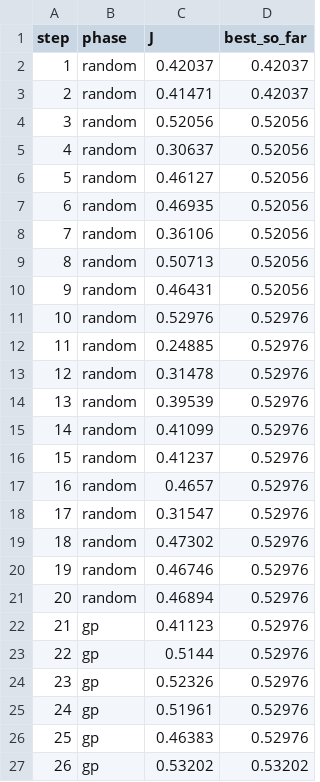
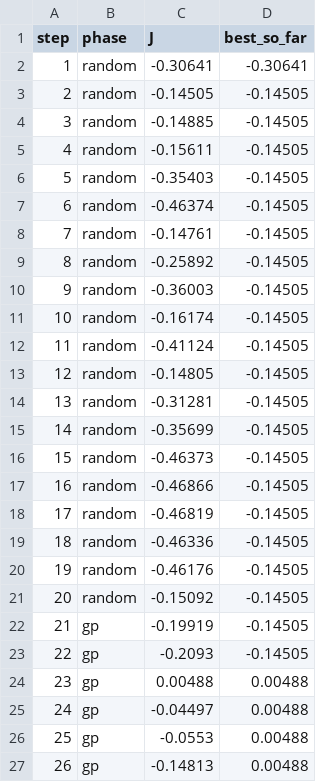
Before and after one commit to atanuc073/stock-analysis, a CSV file: reports/regression/sub/bayesian_convergence_fold003.csv, drawn as a sheet; only a part is shown; the diff covers the shown part only.

```diff
--- a/reports/regression/sub/bayesian_convergence_fold003.csv
+++ b/reports/regression/sub/bayesian_convergence_fold003.csv
@@ -1,27 +1,27 @@
 step,phase,J,best_so_far
-1,random,0.42037,0.42037
-2,random,0.41471,0.42037
-3,random,0.52056,0.52056
-4,random,0.30637,0.52056
-5,random,0.46127,0.52056
-6,random,0.46935,0.52056
-7,random,0.36106,0.52056
-8,random,0.50713,0.52056
-9,random,0.46431,0.52056
-10,random,0.52976,0.52976
-11,random,0.24885,0.52976
-12,random,0.31478,0.52976
-13,random,0.39539,0.52976
-14,random,0.41099,0.52976
-15,random,0.41237,0.52976
-16,random,0.4657,0.52976
-17,random,0.31547,0.52976
-18,random,0.47302,0.52976
-19,random,0.46746,0.52976
-20,random,0.46894,0.52976
-21,gp,0.41123,0.52976
-22,gp,0.5144,0.52976
-23,gp,0.52326,0.52976
-24,gp,0.51961,0.52976
-25,gp,0.46383,0.52976
-26,gp,0.53202,0.53202
+1,random,-0.30641,-0.30641
+2,random,-0.14505,-0.14505
+3,random,-0.14885,-0.14505
+4,random,-0.15611,-0.14505
+5,random,-0.35403,-0.14505
+6,random,-0.46374,-0.14505
+7,random,-0.14761,-0.14505
+8,random,-0.25892,-0.14505
+9,random,-0.36003,-0.14505
+10,random,-0.16174,-0.14505
+11,random,-0.41124,-0.14505
+12,random,-0.14805,-0.14505
+13,random,-0.31281,-0.14505
+14,random,-0.35699,-0.14505
+15,random,-0.46373,-0.14505
+16,random,-0.46866,-0.14505
+17,random,-0.46819,-0.14505
+18,random,-0.46336,-0.14505
+19,random,-0.46176,-0.14505
+20,random,-0.15092,-0.14505
+21,gp,-0.19919,-0.14505
+22,gp,-0.2093,-0.14505
+23,gp,0.00488,0.00488
+24,gp,-0.04497,0.00488
+25,gp,-0.0553,0.00488
+26,gp,-0.14813,0.00488
```
Also changed, not shown: 108 edited cells elsewhere in this file, reports/regression/sub/bayesian_convergence_fold012.csv, reports/regression/sub/bayesian_convergence_fold014.csv, 39 other files.
